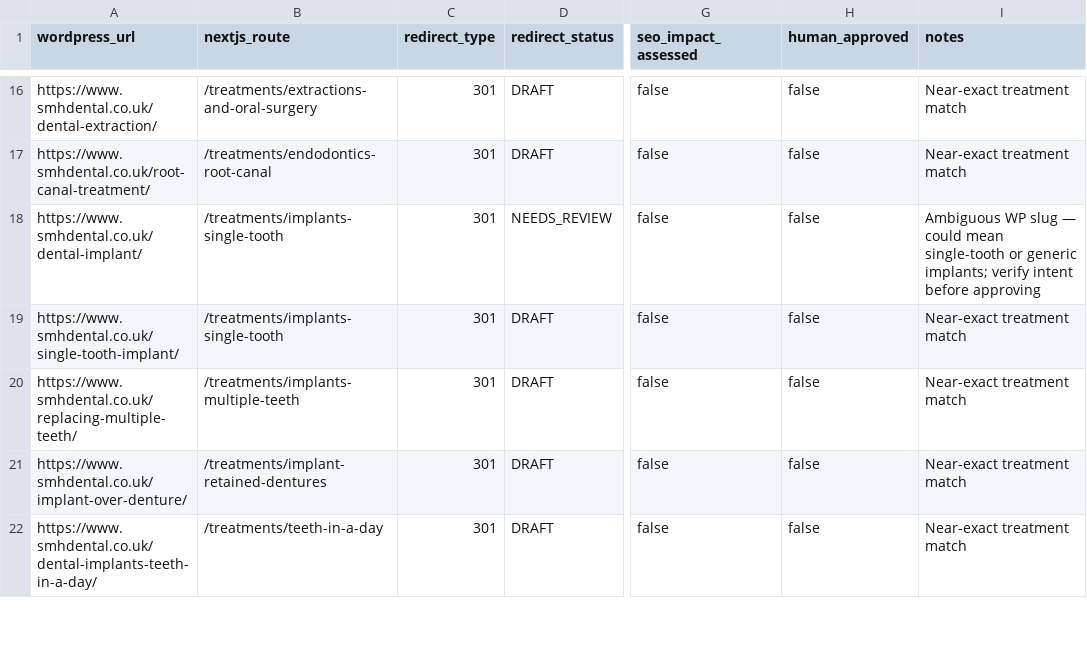
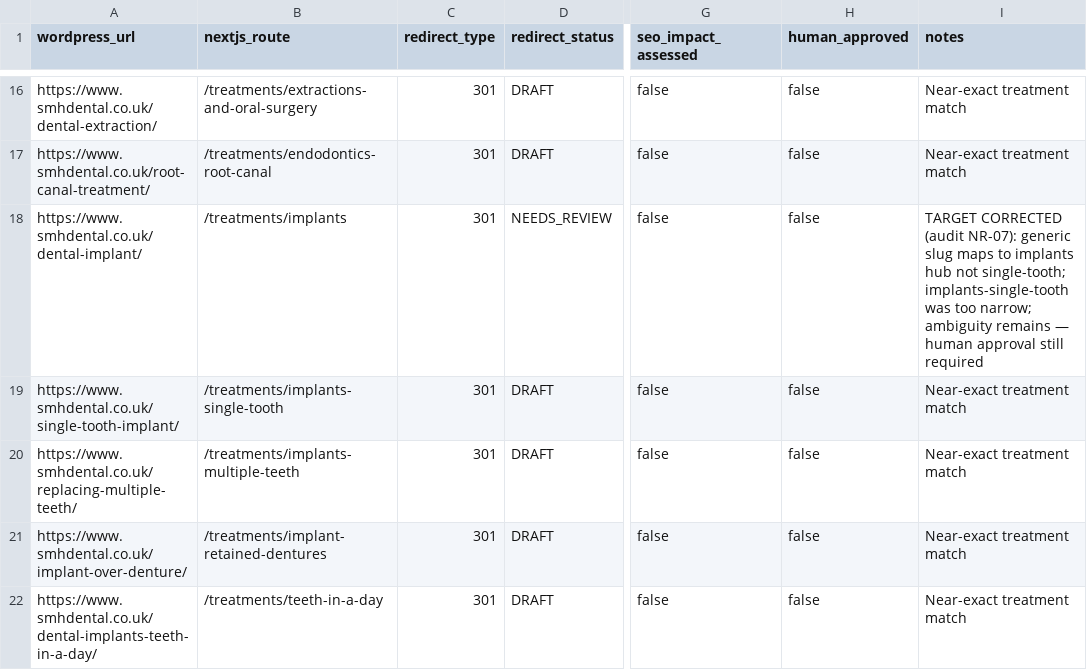
Before and after one commit to drnickmaxwell-wq/champagne, a CSV file: data/cutover/redirect-map.csv, drawn as a sheet; only a part is shown, gaps mark what is left out; the diff covers the shown part only; the diff names each change by its address in the sheet, - before the commit and + after, or states it on an @@ line.

Commit message:
Correct draft redirect map targets from route audit

```diff
--- a/data/cutover/redirect-map.csv
+++ b/data/cutover/redirect-map.csv
-B18 (nextjs_route): /treatments/implants-single-tooth
+B18 (nextjs_route): /treatments/implants
-I18 (notes): Ambiguous WP slug — could mean single-tooth or generic implants; verify intent before approving
+I18 (notes): TARGET CORRECTED (audit NR-07): generic slug maps to implants hub not single-tooth; implants-single-tooth was too narrow; ambiguity remains — human approval still required
```
Also changed, not shown: 6 edited cells elsewhere in this file.
